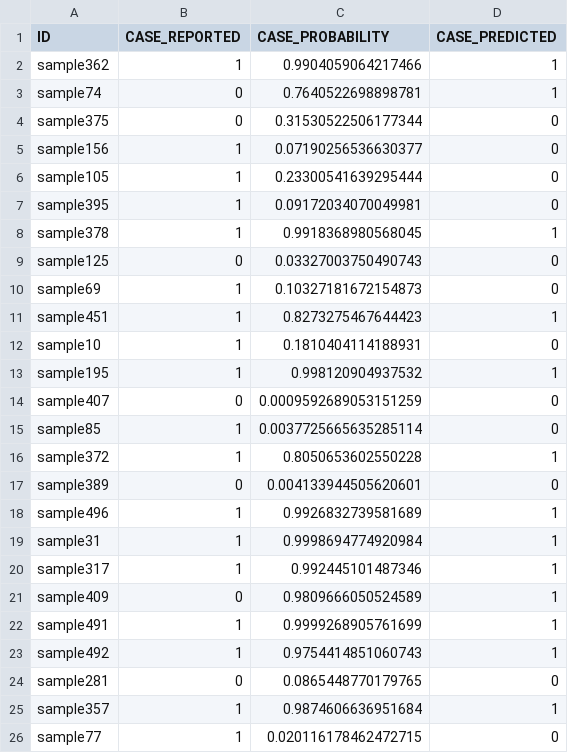
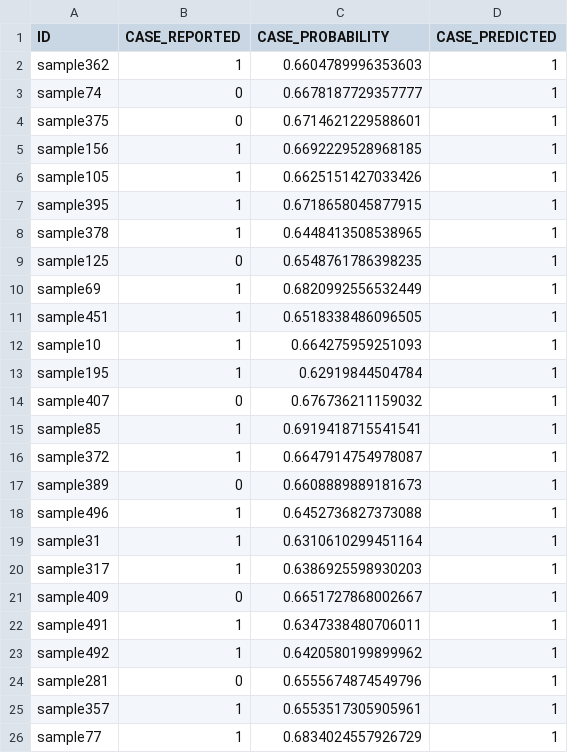
Before and after one commit to GenoML/genoml2, a CSV file: outputs/test_discrete_geno.trainedModel_withheldSample_Predictions.csv, drawn as a sheet; only a part is shown; the diff covers the shown part only.

```diff
--- a/outputs/test_discrete_geno.trainedModel_withheldSample_Predictions.csv
+++ b/outputs/test_discrete_geno.trainedModel_withheldSample_Predictions.csv
@@ -1,26 +1,26 @@
 ID,CASE_REPORTED,CASE_PROBABILITY,CASE_PREDICTED
-sample362,1,0.9904059064217466,1
-sample74,0,0.7640522698898781,1
-sample375,0,0.31530522506177344,0
-sample156,1,0.07190256536630377,0
-sample105,1,0.23300541639295444,0
-sample395,1,0.09172034070049981,0
-sample378,1,0.9918368980568045,1
-sample125,0,0.03327003750490743,0
-sample69,1,0.10327181672154873,0
-sample451,1,0.8273275467644423,1
-sample10,1,0.1810404114188931,0
-sample195,1,0.998120904937532,1
-sample407,0,0.0009592689053151259,0
-sample85,1,0.0037725665635285114,0
-sample372,1,0.8050653602550228,1
-sample389,0,0.004133944505620601,0
-sample496,1,0.9926832739581689,1
-sample31,1,0.9998694774920984,1
-sample317,1,0.992445101487346,1
-sample409,0,0.9809666050524589,1
-sample491,1,0.9999268905761699,1
-sample492,1,0.9754414851060743,1
-sample281,0,0.0865448770179765,0
-sample357,1,0.9874606636951684,1
-sample77,1,0.020116178462472715,0
+sample362,1,0.6604789996353603,1
+sample74,0,0.6678187729357777,1
+sample375,0,0.6714621229588601,1
+sample156,1,0.6692229528968185,1
+sample105,1,0.6625151427033426,1
+sample395,1,0.6718658045877915,1
+sample378,1,0.6448413508538965,1
+sample125,0,0.6548761786398235,1
+sample69,1,0.6820992556532449,1
+sample451,1,0.6518338486096505,1
+sample10,1,0.664275959251093,1
+sample195,1,0.62919844504784,1
+sample407,0,0.676736211159032,1
+sample85,1,0.6919418715541541,1
+sample372,1,0.6647914754978087,1
+sample389,0,0.6608889889181673,1
+sample496,1,0.6452736827373088,1
+sample31,1,0.6310610299451164,1
+sample317,1,0.6386925598930203,1
+sample409,0,0.6651727868002667,1
+sample491,1,0.6347338480706011,1
+sample492,1,0.6420580199899962,1
+sample281,0,0.6555674874549796,1
+sample357,1,0.6553517305905961,1
+sample77,1,0.6834024557926729,1
```
Also changed, not shown: 160 edited cells elsewhere in this file, outputs/test_discrete_geno.trainedModel_trainingSample_Predictions.csv, outputs/test_discrete_geno.training_withheldSamples_performanceMetrics.csv, 8 other files.
